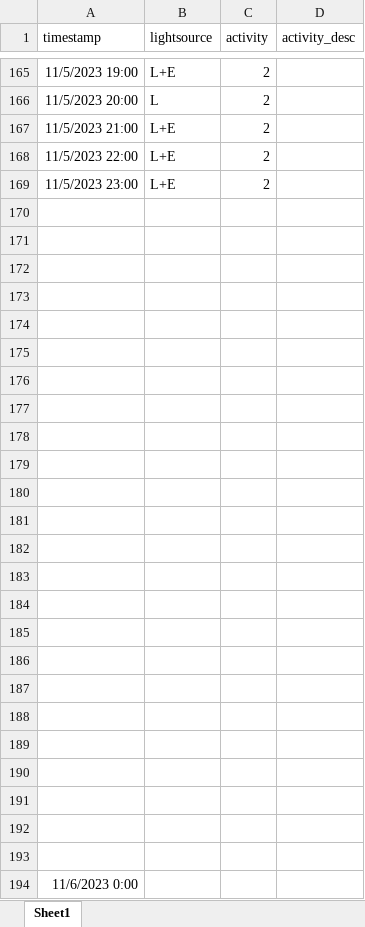
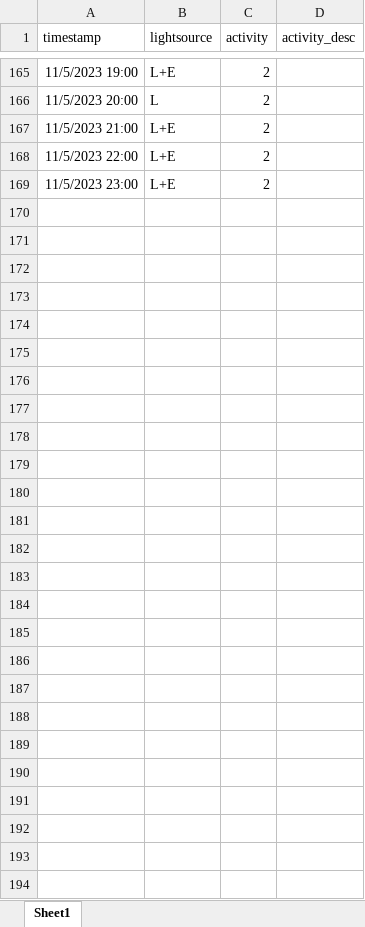
Before and after one commit to tscnlab/cyepi-data-share, an Excel workbook: individual/226/continuous/mHLEA_paper/226_mHLEA_paper_20231106.xlsx, sheet Sheet1, drawn as a sheet; only a part is shown, gaps mark what is left out; values as stored, in another font and other column widths than the file's, no borders; the diff names each change by its address in the sheet, - before the commit and + after, or states it on an @@ line.

Commit message:
Deleted line 194: typo that caused import error
This issue was identified by Arnold (Yanuo Zhou) when analysing the data.

```diff
--- a/individual/226/continuous/mHLEA_paper/226_mHLEA_paper_20231106.xlsx (sheet Sheet1)
+++ b/individual/226/continuous/mHLEA_paper/226_mHLEA_paper_20231106.xlsx (sheet Sheet1)
-row 170: (empty)
-row 171: (empty)
-row 172: (empty)
-row 173: (empty)
-row 174: (empty)
-row 175: (empty)
-row 176: (empty)
-row 177: (empty)
-row 178: (empty)
-row 179: (empty)
-row 180: (empty)
-row 181: (empty)
-row 182: (empty)
-row 183: (empty)
-row 184: (empty)
-row 185: (empty)
-row 186: (empty)
-row 187: (empty)
-row 188: (empty)
-row 189: (empty)
-row 190: (empty)
-row 191: (empty)
-row 192: (empty)
-row 193: (empty)
-row 194: 11/6/2023 0:00
```
